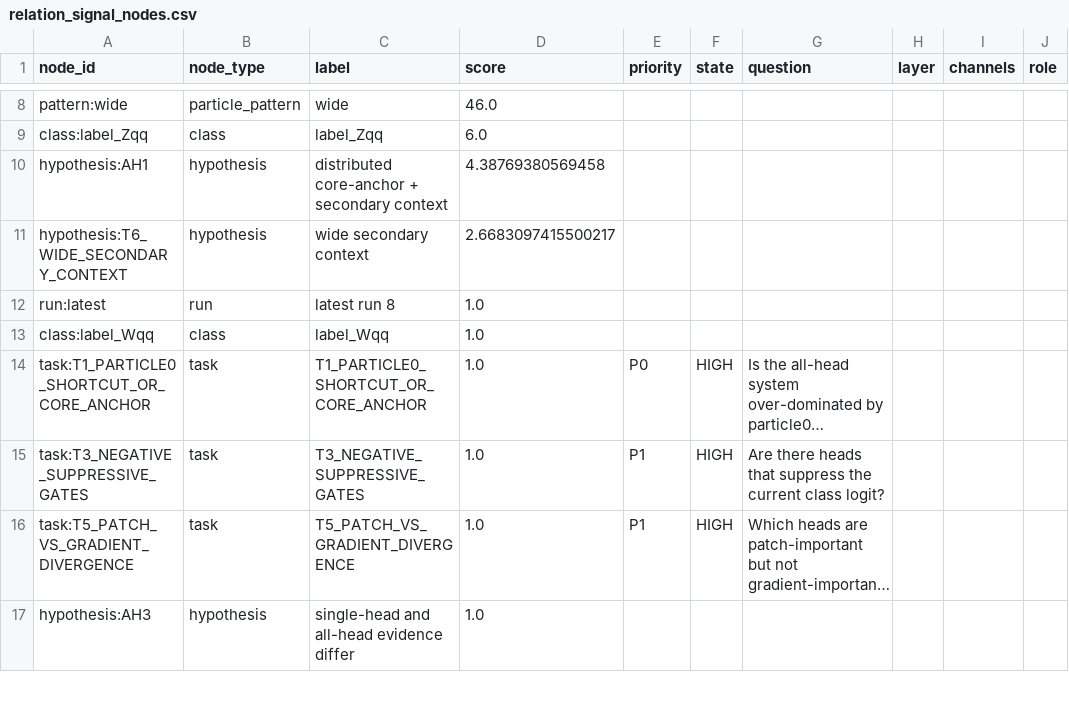
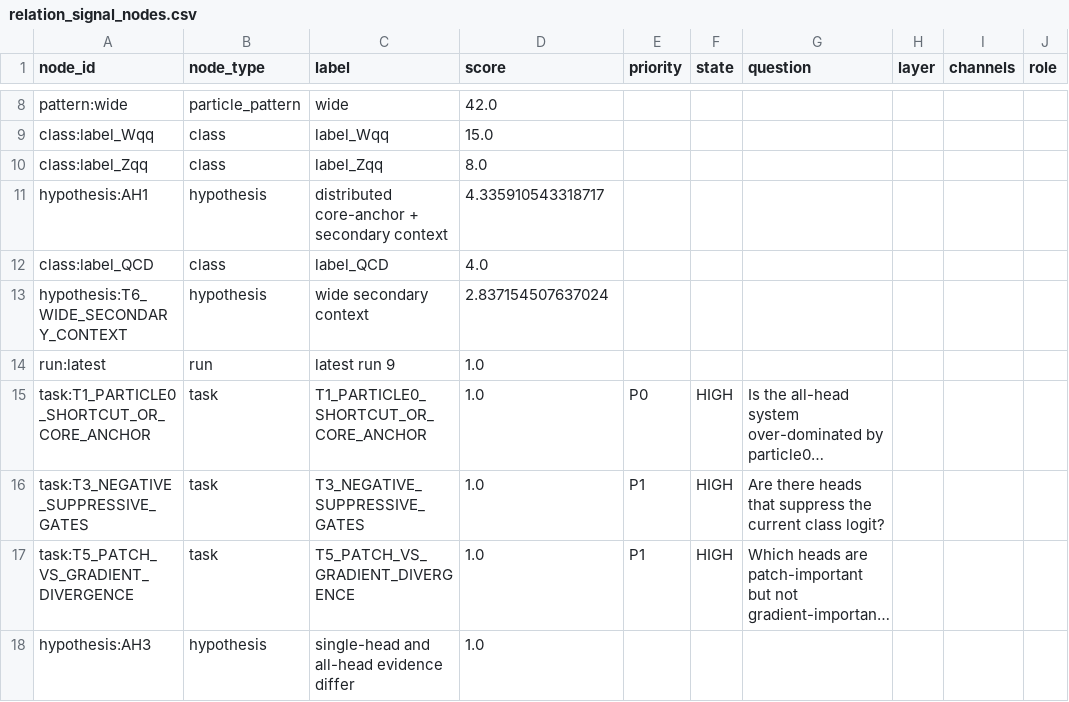
Before and after one commit to maxwelhelp/matrix_unified_system_particals, a CSV file: reports/latest/tables/relation_signal_nodes.csv, drawn as a sheet; only a part is shown, gaps mark what is left out; long unchanged cells end in …; removed rows and columns are numbered as before the commit, all else as after; the diff covers the shown part only; the diff names each change by its address in the sheet, - before the commit and + after, or states it on an @@ line.

```diff
--- a/reports/latest/tables/relation_signal_nodes.csv
+++ b/reports/latest/tables/relation_signal_nodes.csv
-D8 (score): 46.0
+D8 (score): 42.0
+row 9: class:label_Wqq | class | label_Wqq | 15.0
-D10 (score): 6.0
+D10 (score): 8.0
-D11 (score): 4.38769380569458
+D11 (score): 4.335910543318717
+row 12: class:label_QCD | class | label_QCD | 4.0
-D13 (score): 2.6683097415500217
+D13 (score): 2.837154507637024
-C14 (label): latest run 8
+C14 (label): latest run 9
-row 13: class:label_Wqq | class | label_Wqq | 1.0
```
Also changed, not shown: 3 added rows, 3 removed rows and 5 edited cells elsewhere in this file, reports/latest/tables/relation_signal_alerts.csv, reports/latest/tables/relation_signal_edges.csv, 2 other files.
